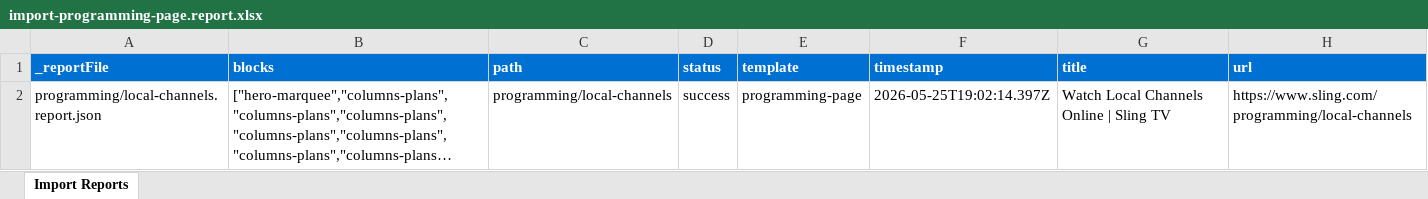
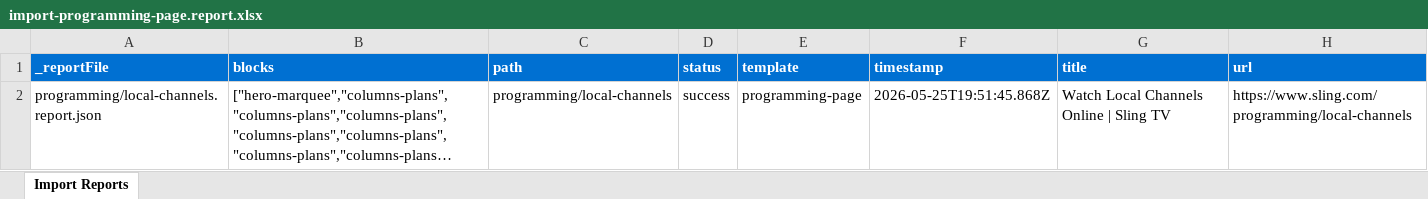
Before and after one commit to blefebvre/xwalk-may-25, an Excel workbook: tools/importer/reports/import-programming-page.report.xlsx, sheet Import Reports, drawn as a sheet; long unchanged cells end in …; values as stored, in another font and other column widths than the file's, no borders; the diff names each change by its address in the sheet, - before the commit and + after, or states it on an @@ line.

```diff
--- a/tools/importer/reports/import-programming-page.report.xlsx (sheet Import Reports)
+++ b/tools/importer/reports/import-programming-page.report.xlsx (sheet Import Reports)
-F2 (timestamp): 2026-05-25T19:02:14.397Z
+F2 (timestamp): 2026-05-25T19:51:45.868Z
```
Also changed, not shown: 25 other files.
